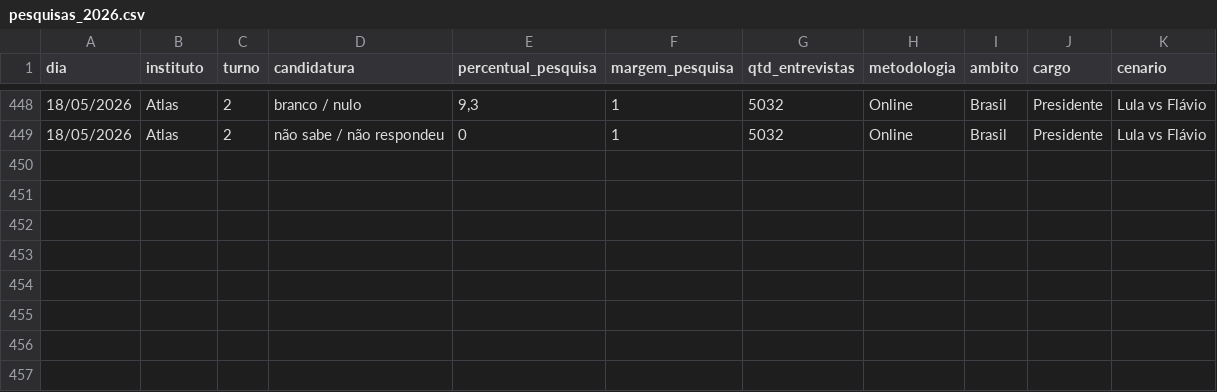
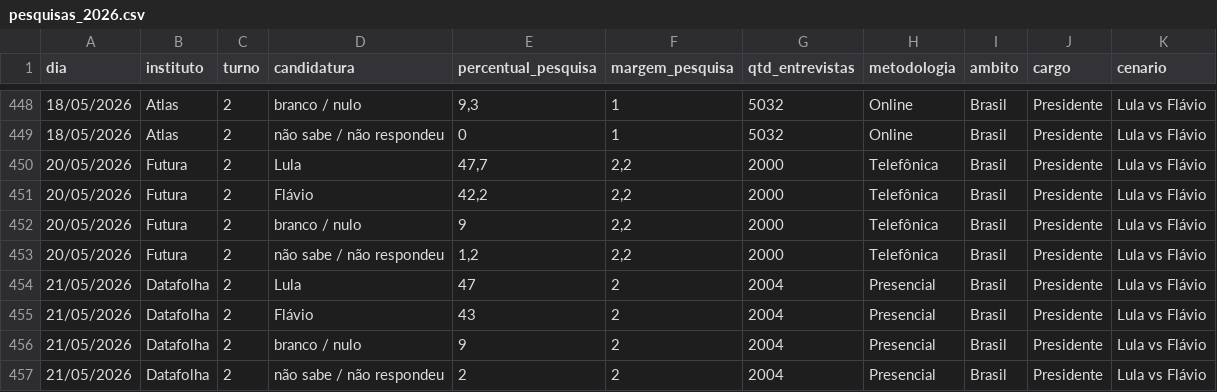
Before and after one commit to rnmag/agregR, a CSV file: inst/extdata/pesquisas_2026.csv, drawn as a sheet; only a part is shown, gaps mark what is left out; the diff names each change by its address in the sheet, - before the commit and + after, or states it on an @@ line.

Commit message:
data update

```diff
--- a/inst/extdata/pesquisas_2026.csv
+++ b/inst/extdata/pesquisas_2026.csv
+row 450: 20/05/2026 | Futura | 2 | Lula | 47,7 | 2,2 | 2000 | Telefônica | Brasil | Presidente | Lula vs Flávio
+row 451: 20/05/2026 | Futura | 2 | Flávio | 42,2 | 2,2 | 2000 | Telefônica | Brasil | Presidente | Lula vs Flávio
+row 452: 20/05/2026 | Futura | 2 | branco / nulo | 9 | 2,2 | 2000 | Telefônica | Brasil | Presidente | Lula vs Flávio
+row 453: 20/05/2026 | Futura | 2 | não sabe / não respondeu | 1,2 | 2,2 | 2000 | Telefônica | Brasil | Presidente | Lula vs Flávio
+row 454: 21/05/2026 | Datafolha | 2 | Lula | 47 | 2 | 2004 | Presencial | Brasil | Presidente | Lula vs Flávio
+row 455: 21/05/2026 | Datafolha | 2 | Flávio | 43 | 2 | 2004 | Presencial | Brasil | Presidente | Lula vs Flávio
+row 456: 21/05/2026 | Datafolha | 2 | branco / nulo | 9 | 2 | 2004 | Presencial | Brasil | Presidente | Lula vs Flávio
+row 457: 21/05/2026 | Datafolha | 2 | não sabe / não respondeu | 2 | 2 | 2004 | Presencial | Brasil | Presidente | Lula vs Flávio
```
